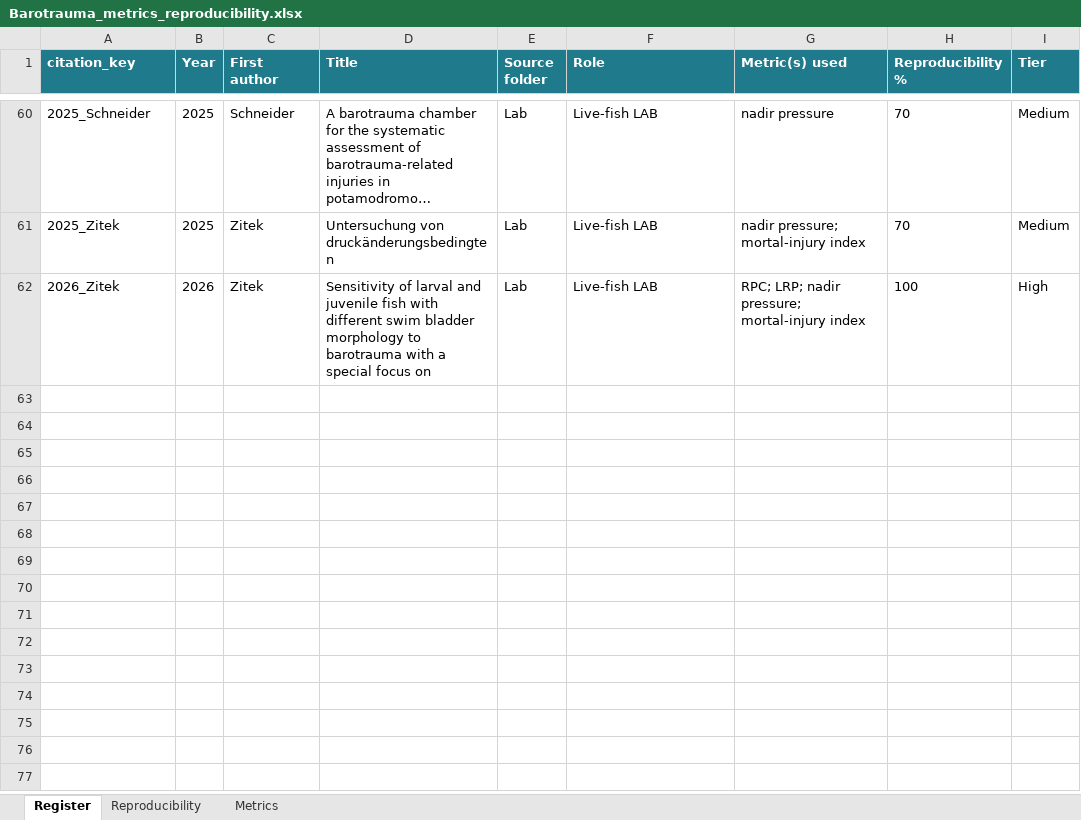
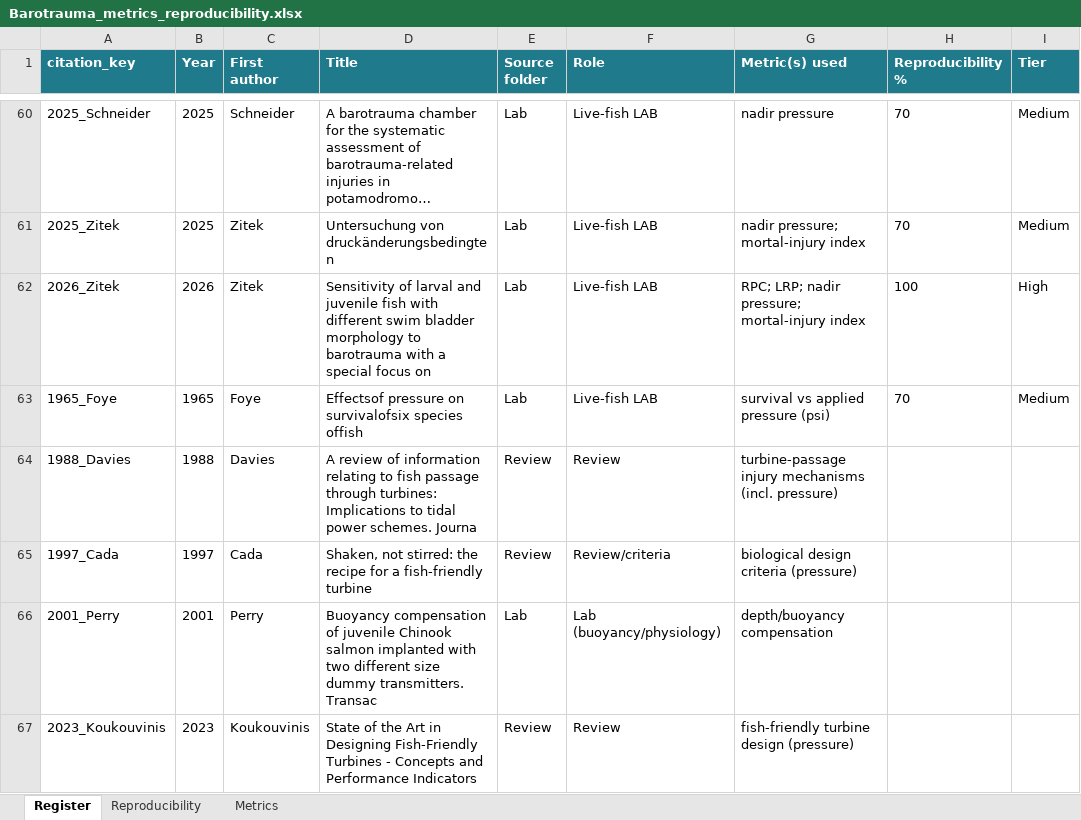
Before and after one commit to jtuhtan/downstream-fish-passage-injury-mortality-knowledge_base, an Excel workbook: outputs/Barotrauma_metrics_reproducibility.xlsx, sheet Register, drawn as a sheet; only a part is shown, gaps mark what is left out; long unchanged cells end in …; values as stored, in another font and other column widths than the file's, no borders; the diff names each change by its address in the sheet, - before the commit and + after, or states it on an @@ line.

```diff
--- a/outputs/Barotrauma_metrics_reproducibility.xlsx (sheet Register)
+++ b/outputs/Barotrauma_metrics_reproducibility.xlsx (sheet Register)
+row 63: 1965_Foye | 1965 | Foye | Effectsof pressure on survivalofsix species offish | Lab | Live-fish LAB | survival vs applied pressure (psi) | 70 | Medium
+row 64: 1988_Davies | 1988 | Davies | A review of information relating to fish passage through turbines: Implications to tidal power schemes. Journa | Review | Review | turbine-passage injury mechanisms (incl. pressure)
+row 65: 1997_Cada | 1997 | Cada | Shaken, not stirred: the recipe for a fish-friendly turbine | Review | Review/criteria | biological design criteria (pressure)
+row 66: 2001_Perry | 2001 | Perry | Buoyancy compensation of juvenile Chinook salmon implanted with two different size dummy transmitters. Transac | Lab | Lab (buoyancy/physiology) | depth/buoyancy compensation
+row 67: 2023_Koukouvinis | 2023 | Koukouvinis | State of the Art in Designing Fish-Friendly Turbines - Concepts and Performance Indicators | Review | Review | fish-friendly turbine design (pressure)
```
Also changed, not shown: sheet Reproducibility, outputs/Collision_metrics_reproducibility.xlsx, outputs/Cross_mechanism_gap_matrix.xlsx, 41 other files.
